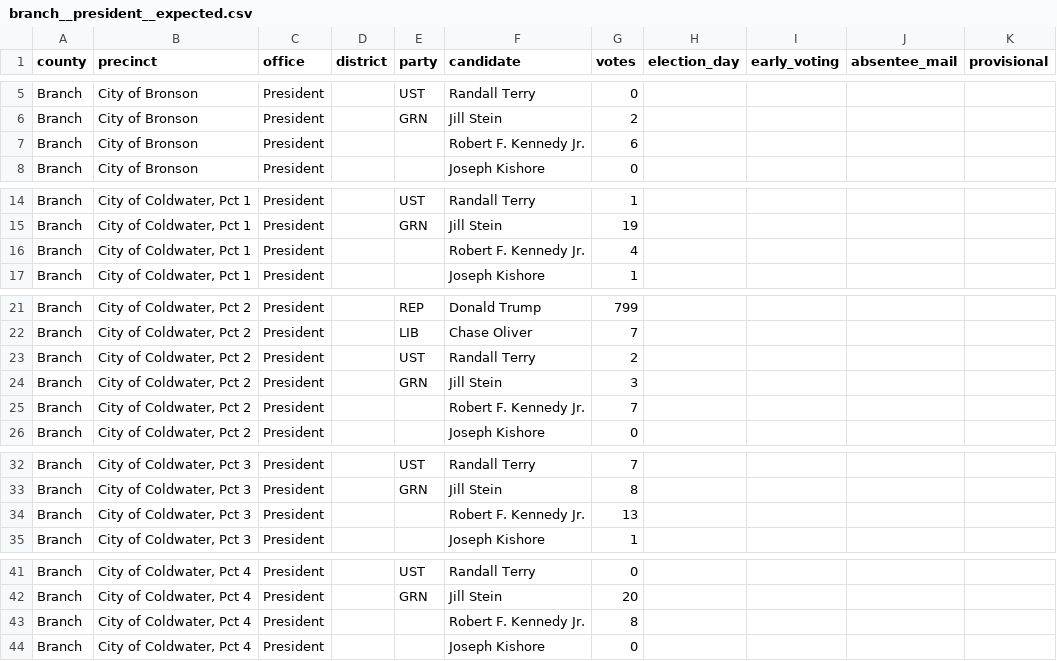
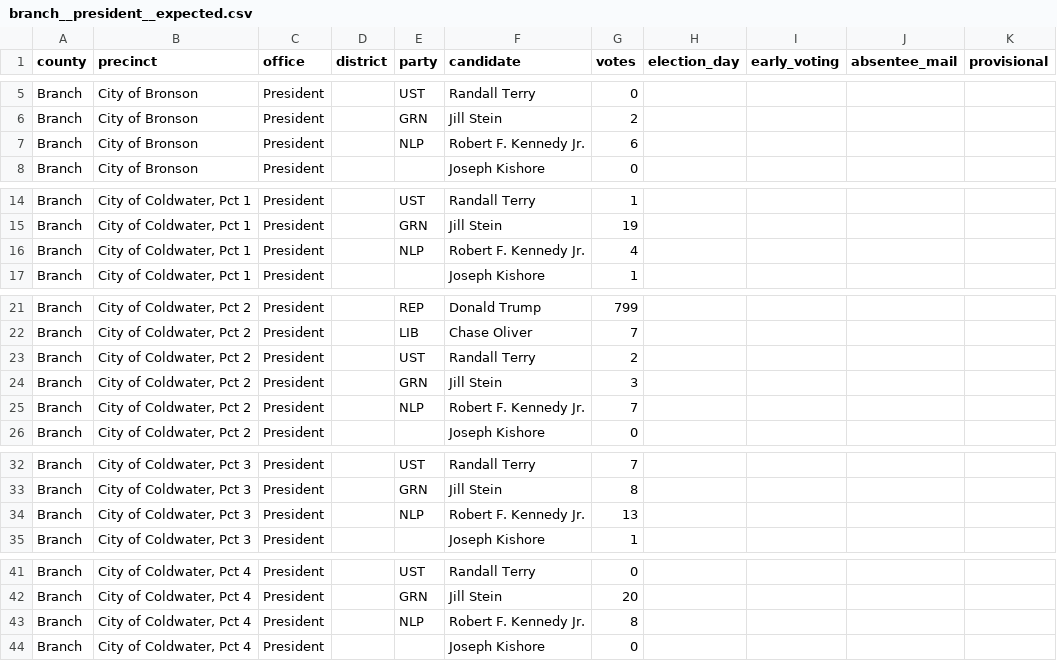
Before and after one commit to migurski/OE2D, a CSV file: oe2d-data/votes/branch__president__expected.csv, drawn as a sheet; only a part is shown, gaps mark what is left out; the diff covers the shown part only.

```diff
--- a/oe2d-data/votes/branch__president__expected.csv
+++ b/oe2d-data/votes/branch__president__expected.csv
@@ -6,3 +6,3 @@ Branch,City of Bronson,President,,UST,Randall Terry,0,,,,
 Branch,City of Bronson,President,,GRN,Jill Stein,2,,,,
-Branch,City of Bronson,President,,,Robert F. Kennedy Jr.,6,,,,
+Branch,City of Bronson,President,,NLP,Robert F. Kennedy Jr.,6,,,,
 Branch,City of Bronson,President,,,Joseph Kishore,0,,,,
@@ -15,3 +15,3 @@ Branch,"City of Coldwater, Pct 1",President,,UST,Randall Terry,1,,,,
 Branch,"City of Coldwater, Pct 1",President,,GRN,Jill Stein,19,,,,
-Branch,"City of Coldwater, Pct 1",President,,,Robert F. Kennedy Jr.,4,,,,
+Branch,"City of Coldwater, Pct 1",President,,NLP,Robert F. Kennedy Jr.,4,,,,
 Branch,"City of Coldwater, Pct 1",President,,,Joseph Kishore,1,,,,
@@ -24,3 +24,3 @@ Branch,"City of Coldwater, Pct 2",President,,UST,Randall Terry,2,,,,
 Branch,"City of Coldwater, Pct 2",President,,GRN,Jill Stein,3,,,,
-Branch,"City of Coldwater, Pct 2",President,,,Robert F. Kennedy Jr.,7,,,,
+Branch,"City of Coldwater, Pct 2",President,,NLP,Robert F. Kennedy Jr.,7,,,,
 Branch,"City of Coldwater, Pct 2",President,,,Joseph Kishore,0,,,,
@@ -33,3 +33,3 @@ Branch,"City of Coldwater, Pct 3",President,,UST,Randall Terry,7,,,,
 Branch,"City of Coldwater, Pct 3",President,,GRN,Jill Stein,8,,,,
-Branch,"City of Coldwater, Pct 3",President,,,Robert F. Kennedy Jr.,13,,,,
+Branch,"City of Coldwater, Pct 3",President,,NLP,Robert F. Kennedy Jr.,13,,,,
 Branch,"City of Coldwater, Pct 3",President,,,Joseph Kishore,1,,,,
@@ -42,3 +42,3 @@ Branch,"City of Coldwater, Pct 4",President,,UST,Randall Terry,0,,,,
 Branch,"City of Coldwater, Pct 4",President,,GRN,Jill Stein,20,,,,
-Branch,"City of Coldwater, Pct 4",President,,,Robert F. Kennedy Jr.,8,,,,
+Branch,"City of Coldwater, Pct 4",President,,NLP,Robert F. Kennedy Jr.,8,,,,
 Branch,"City of Coldwater, Pct 4",President,,,Joseph Kishore,0,,,,
```
Also changed, not shown: 16 edited cells elsewhere in this file.
